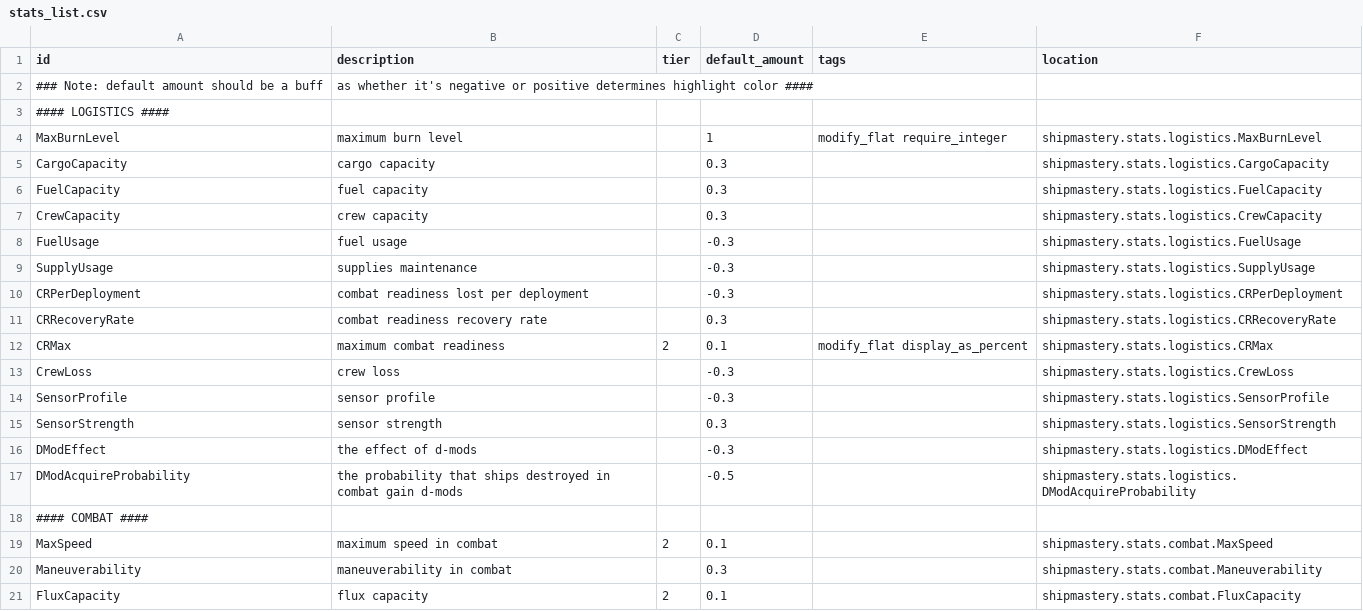
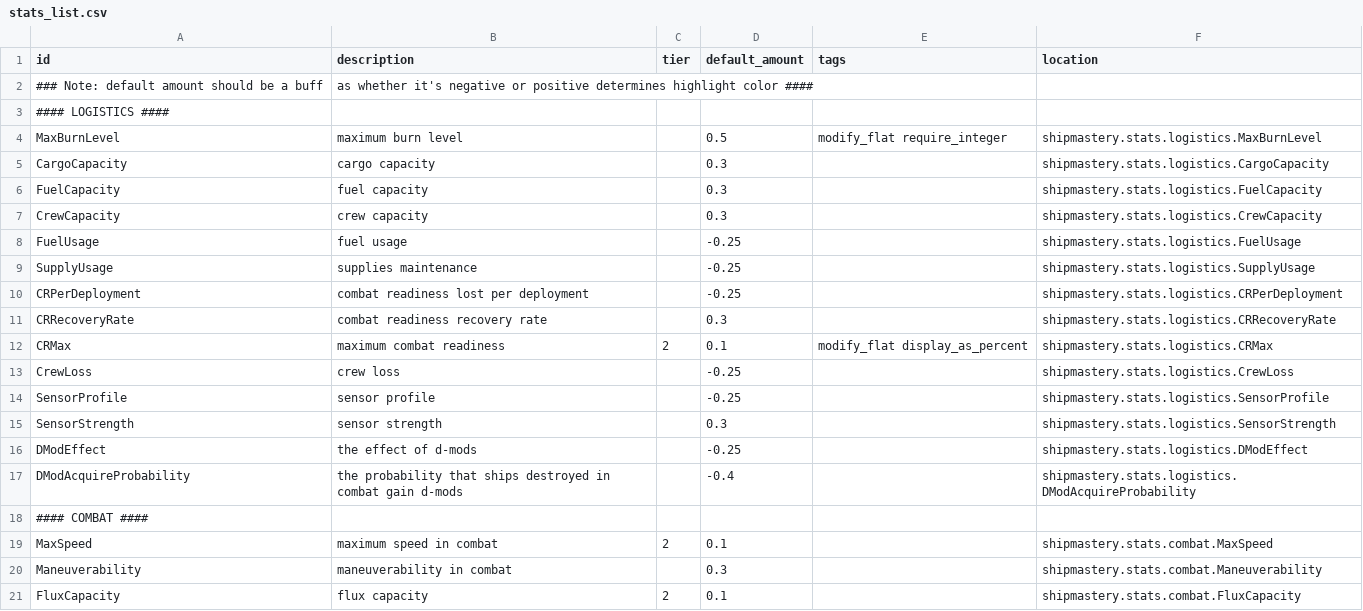
Before and after one commit to qcwxezda/Starsector-Ship-Mastery-System, a CSV file: data/shipmastery/stats_list.csv, drawn as a sheet; only a part is shown; the diff covers the shown part only.

```diff
--- a/data/shipmastery/stats_list.csv
+++ b/data/shipmastery/stats_list.csv
@@ -3,3 +3,3 @@ id,description,tier,default_amount,tags,location
 #### LOGISTICS ####
-MaxBurnLevel,maximum burn level,,1,modify_flat require_integer,shipmastery.stats.logistics.MaxBurnLevel
+MaxBurnLevel,maximum burn level,,0.5,modify_flat require_integer,shipmastery.stats.logistics.MaxBurnLevel
 CargoCapacity,cargo capacity,,0.3,,shipmastery.stats.logistics.CargoCapacity
@@ -7,12 +7,12 @@ FuelCapacity,fuel capacity,,0.3,,shipmastery.stats.logistics.FuelCapacity
 CrewCapacity,crew capacity,,0.3,,shipmastery.stats.logistics.CrewCapacity
-FuelUsage,fuel usage,,-0.3,,shipmastery.stats.logistics.FuelUsage
-SupplyUsage,supplies maintenance,,-0.3,,shipmastery.stats.logistics.SupplyUsage
-CRPerDeployment,combat readiness lost per deployment,,-0.3,,shipmastery.stats.logistics.CRPerDeployment
+FuelUsage,fuel usage,,-0.25,,shipmastery.stats.logistics.FuelUsage
+SupplyUsage,supplies maintenance,,-0.25,,shipmastery.stats.logistics.SupplyUsage
+CRPerDeployment,combat readiness lost per deployment,,-0.25,,shipmastery.stats.logistics.CRPerDeployment
 CRRecoveryRate,combat readiness recovery rate,,0.3,,shipmastery.stats.logistics.CRRecoveryRate
 CRMax,maximum combat readiness,2,0.1,modify_flat display_as_percent,shipmastery.stats.logistics.CRMax
-CrewLoss,crew loss,,-0.3,,shipmastery.stats.logistics.CrewLoss
-SensorProfile,sensor profile,,-0.3,,shipmastery.stats.logistics.SensorProfile
+CrewLoss,crew loss,,-0.25,,shipmastery.stats.logistics.CrewLoss
+SensorProfile,sensor profile,,-0.25,,shipmastery.stats.logistics.SensorProfile
 SensorStrength,sensor strength,,0.3,,shipmastery.stats.logistics.SensorStrength
-DModEffect,the effect of d-mods,,-0.3,,shipmastery.stats.logistics.DModEffect
-DModAcquireProbability,the probability that ships destroyed in combat gain d-mods,,-0.5,,shipmastery.stats.logistics.DModAcquireProbability
+DModEffect,the effect of d-mods,,-0.25,,shipmastery.stats.logistics.DModEffect
+DModAcquireProbability,the probability that ships destroyed in combat gain d-mods,,-0.4,,shipmastery.stats.logistics.DModAcquireProbability
 #### COMBAT ####
```
Also changed, not shown: 12 edited cells elsewhere in this file, data/campaign/procgen/salvage_entity_gen_data.csv, data/shipmastery/mastery_list.csv, 18 other files.
